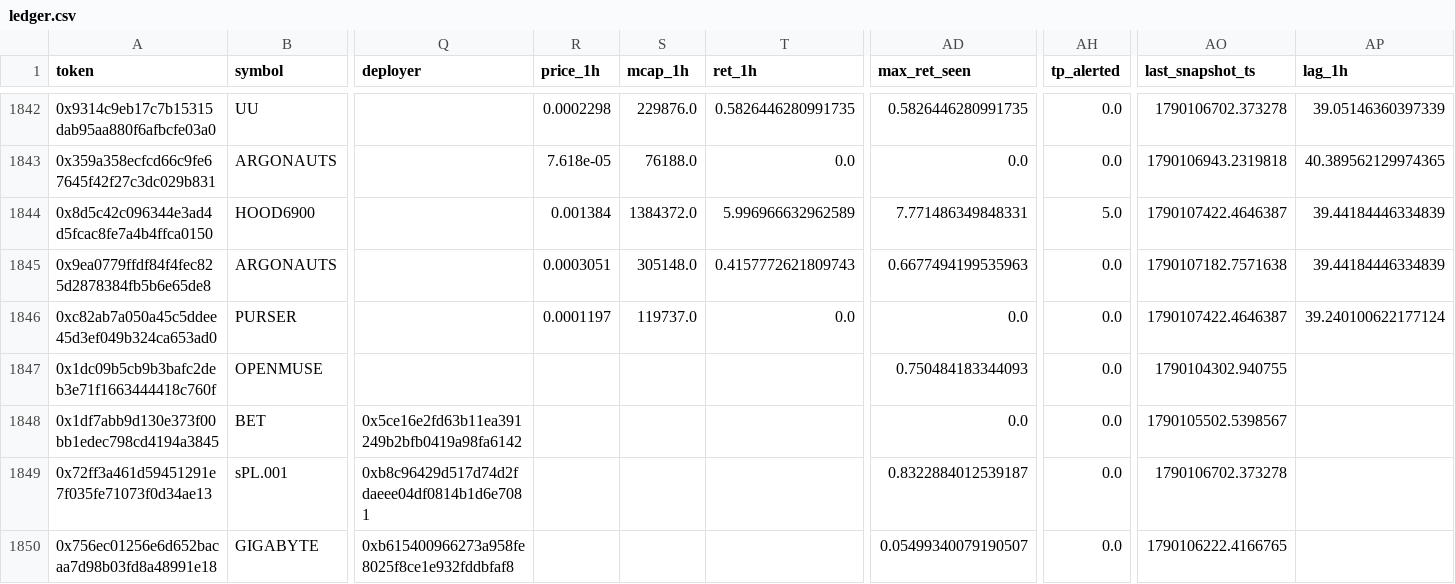
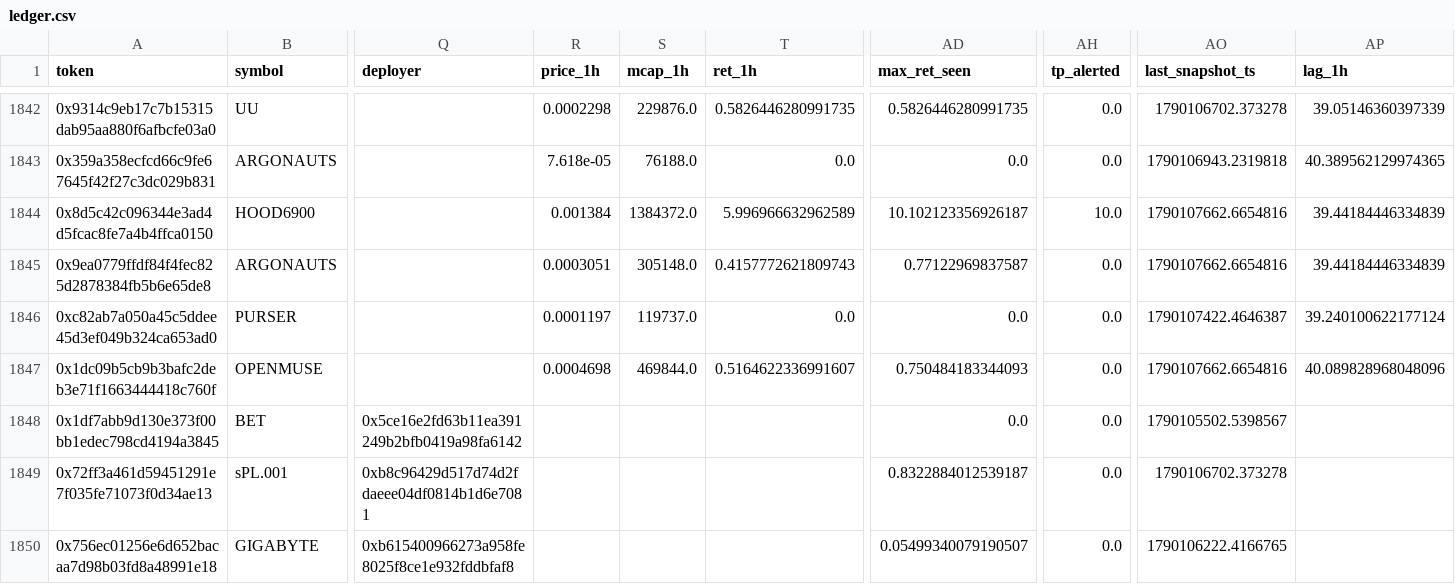
Before and after one commit to yousefjan2007-crypto/robinhood-screener, a CSV file: data/ledger.csv, drawn as a sheet; only a part is shown, gaps mark what is left out; the diff covers the shown part only; the diff names each change by its address in the sheet, - before the commit and + after, or states it on an @@ line.

```diff
--- a/data/ledger.csv
+++ b/data/ledger.csv
-AD1844 (max_ret_seen): 7.771486349848331
+AD1844 (max_ret_seen): 10.102123356926187
-AH1844 (tp_alerted): 5.0
+AH1844 (tp_alerted): 10.0
-AO1844 (last_snapshot_ts): 1790107422.4646387
+AO1844 (last_snapshot_ts): 1790107662.6654816
-AD1845 (max_ret_seen): 0.6677494199535963
+AD1845 (max_ret_seen): 0.77122969837587
-AO1845 (last_snapshot_ts): 1790107182.7571638
+AO1845 (last_snapshot_ts): 1790107662.6654816
-R1847 (price_1h): (empty)
+R1847 (price_1h): 0.0004698
-S1847 (mcap_1h): (empty)
+S1847 (mcap_1h): 469844.0
-T1847 (ret_1h): (empty)
+T1847 (ret_1h): 0.5164622336991607
-AO1847 (last_snapshot_ts): 1790104302.940755
+AO1847 (last_snapshot_ts): 1790107662.6654816
-AP1847 (lag_1h): (empty)
+AP1847 (lag_1h): 40.089828968048096
```
Also changed, not shown: 22 edited cells elsewhere in this file, data/paper_ledger.csv, 10 other files.
